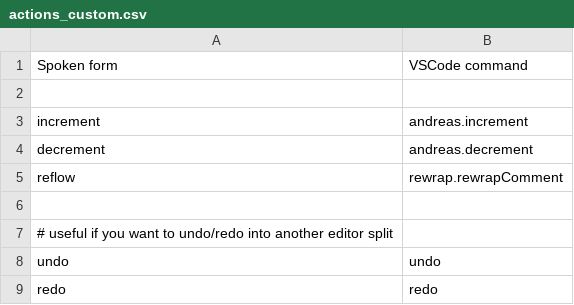
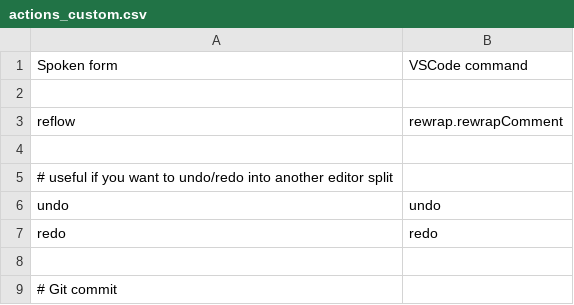
Before and after one commit to saidelike/cursorless-settings, a CSV file: experimental/actions_custom.csv, drawn as a sheet; only a part is shown; the shorter side is filled out with more unchanged rows; the diff names each change by its address in the sheet, - before the commit and + after, or states it on an @@ line.

Commit message:
Merge my master branch with andreas master branch

```diff
--- a/experimental/actions_custom.csv
+++ b/experimental/actions_custom.csv
-row 3: increment | andreas.increment
-row 4: decrement | andreas.decrement
```
Also changed, not shown: actions.csv.
